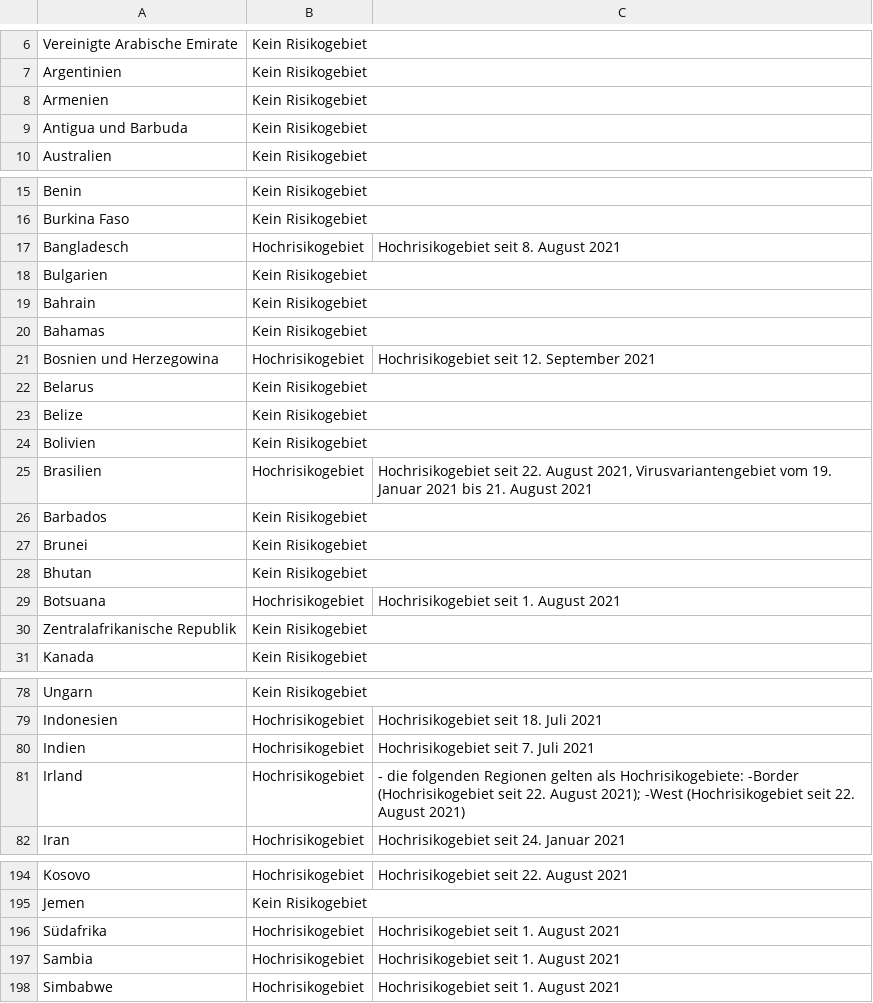
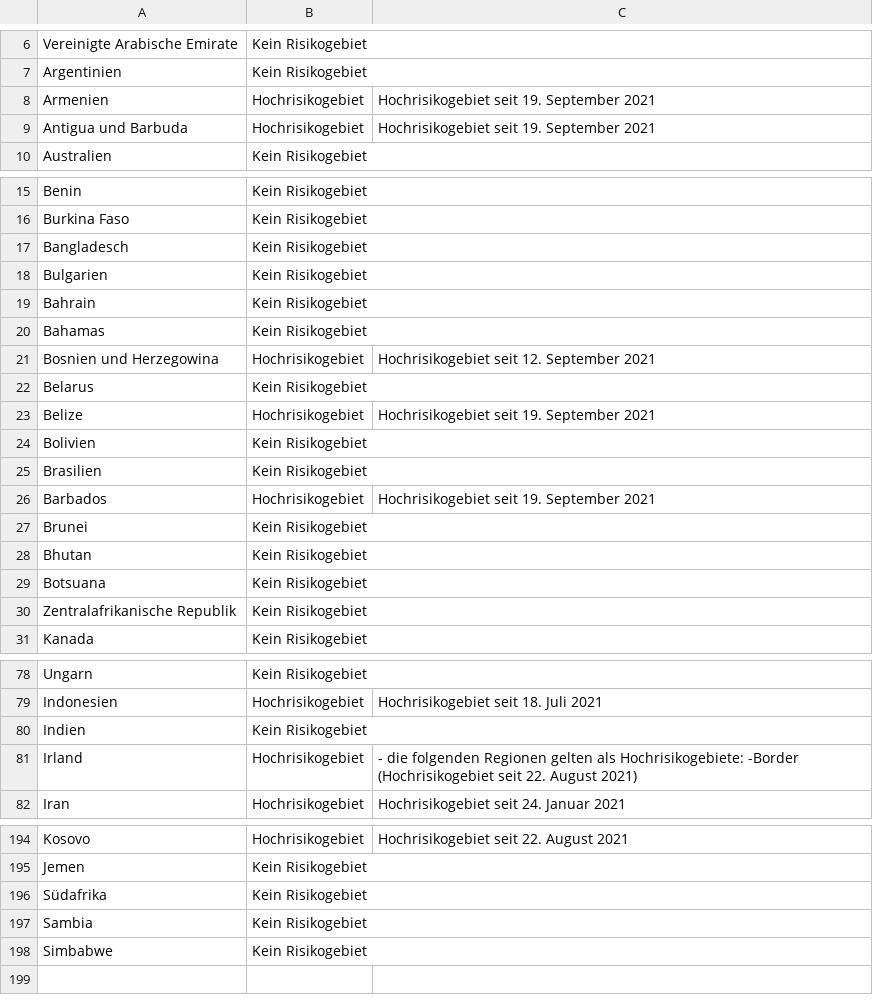
Before and after one commit to dieghernan/RKI-Corona-Atlas, a CSV file: assets/dist/db_countries_risk_de.csv, drawn as a sheet; only a part is shown, gaps mark what is left out; the diff covers the shown part only.

```diff
--- a/assets/dist/db_countries_risk_de.csv
+++ b/assets/dist/db_countries_risk_de.csv
@@ -7,4 +7,4 @@ Vereinigte Arabische Emirate,Kein Risikogebiet,
 Argentinien,Kein Risikogebiet,
-Armenien,Kein Risikogebiet,
-Antigua und Barbuda,Kein Risikogebiet,
+Armenien,Hochrisikogebiet,Hochrisikogebiet seit 19. September 2021
+Antigua und Barbuda,Hochrisikogebiet,Hochrisikogebiet seit 19. September 2021
 Australien,Kein Risikogebiet,
@@ -16,3 +16,3 @@ Benin,Kein Risikogebiet,
 Burkina Faso,Kein Risikogebiet,
-Bangladesch,Hochrisikogebiet,Hochrisikogebiet seit 8. August 2021
+Bangladesch,Kein Risikogebiet,
 Bulgarien,Kein Risikogebiet,
@@ -22,9 +22,9 @@ Bosnien und Herzegowina,Hochrisikogebiet,Hochrisikogebiet seit 12. September 202
 Belarus,Kein Risikogebiet,
-Belize,Kein Risikogebiet,
+Belize,Hochrisikogebiet,Hochrisikogebiet seit 19. September 2021
 Bolivien,Kein Risikogebiet,
-Brasilien,Hochrisikogebiet,"Hochrisikogebiet seit 22. August 2021, Virusvariantengebiet vom 19. Januar 2021 bis 21. August 2021"
-Barbados,Kein Risikogebiet,
+Brasilien,Kein Risikogebiet,
+Barbados,Hochrisikogebiet,Hochrisikogebiet seit 19. September 2021
 Brunei,Kein Risikogebiet,
 Bhutan,Kein Risikogebiet,
-Botsuana,Hochrisikogebiet,Hochrisikogebiet seit 1. August 2021
+Botsuana,Kein Risikogebiet,
 Zentralafrikanische Republik,Kein Risikogebiet,
@@ -79,4 +79,4 @@ Ungarn,Kein Risikogebiet,
 Indonesien,Hochrisikogebiet,Hochrisikogebiet seit 18. Juli 2021
-Indien,Hochrisikogebiet,Hochrisikogebiet seit 7. Juli 2021
-Irland,Hochrisikogebiet,- die folgenden Regionen gelten als Hochrisikogebiete: -Border (Hochrisikogebiet seit 22. August 2021); -West (Hochrisikogebiet seit 22. August 2021)
+Indien,Kein Risikogebiet,
+Irland,Hochrisikogebiet,- die folgenden Regionen gelten als Hochrisikogebiete: -Border (Hochrisikogebiet seit 22. August 2021)
 Iran,Hochrisikogebiet,Hochrisikogebiet seit 24. Januar 2021
@@ -195,4 +195,4 @@ Kosovo,Hochrisikogebiet,Hochrisikogebiet seit 22. August 2021
 Jemen,Kein Risikogebiet,
-Südafrika,Hochrisikogebiet,Hochrisikogebiet seit 1. August 2021
-Sambia,Hochrisikogebiet,Hochrisikogebiet seit 1. August 2021
-Simbabwe,Hochrisikogebiet,Hochrisikogebiet seit 1. August 2021
+Südafrika,Kein Risikogebiet,
+Sambia,Kein Risikogebiet,
+Simbabwe,Kein Risikogebiet,
```
Also changed, not shown: 18 edited cells elsewhere in this file, assets/dist/db_countries_risk_en.csv, assets/dist/db_countries_risk_es.csv, 19 other files.
